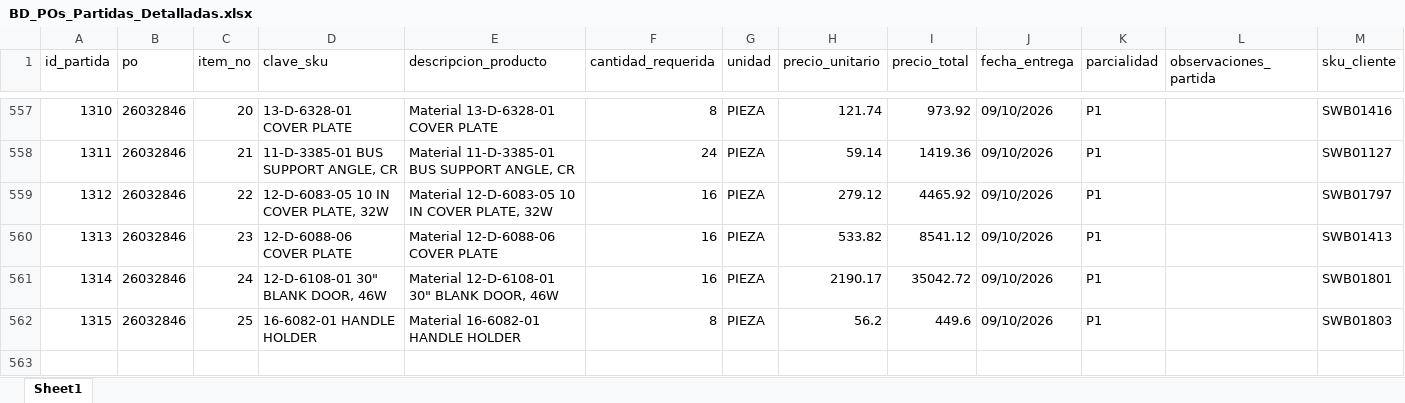
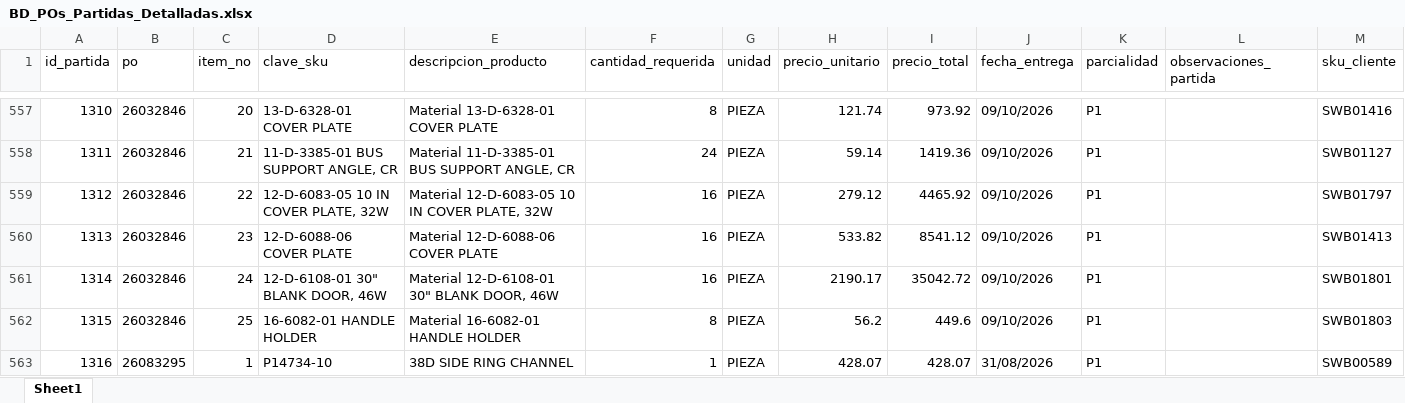
Before and after one commit to jesusalbertomoraleslopez-byte/sigrama_po_tracker, an Excel workbook: data/BD_POs_Partidas_Detalladas.xlsx, sheet Sheet1, drawn as a sheet; only a part is shown, gaps mark what is left out; values as stored, in another font and other column widths than the file's, no borders; the diff names each change by its address in the sheet, - before the commit and + after, or states it on an @@ line.

```diff
--- a/data/BD_POs_Partidas_Detalladas.xlsx (sheet Sheet1)
+++ b/data/BD_POs_Partidas_Detalladas.xlsx (sheet Sheet1)
+row 563: 1316 | 26083295 | 1 | P14734-10 | 38D SIDE RING CHANNEL | 1 | PIEZA | 428.07 | 428.07 | 31/08/2026 | P1 |  | SWB00589
```
Also changed, not shown: data/BD_POs_Cabecera.xlsx, data/BD_Requerimientos_POs.xlsx, 3 other files.
